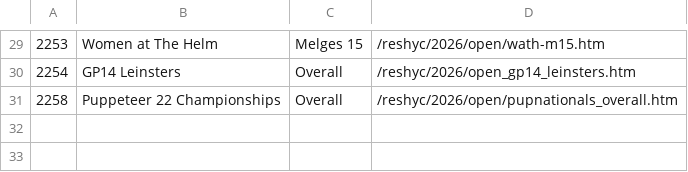
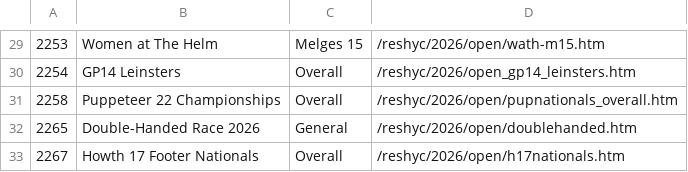
Before and after one commit to sailscoring/hyc-archive, a CSV file: sources/reshyc/admin/2026_open.csv, drawn as a sheet; only a part is shown, gaps mark what is left out; the diff names each change by its address in the sheet, - before the commit and + after, or states it on an @@ line.

```diff
--- a/sources/reshyc/admin/2026_open.csv
+++ b/sources/reshyc/admin/2026_open.csv
+row 32: 2265 | Double-Handed Race 2026 | General | /reshyc/2026/open/doublehanded.htm
+row 33: 2267 | Howth 17 Footer Nationals | Overall | /reshyc/2026/open/h17nationals.htm
```
